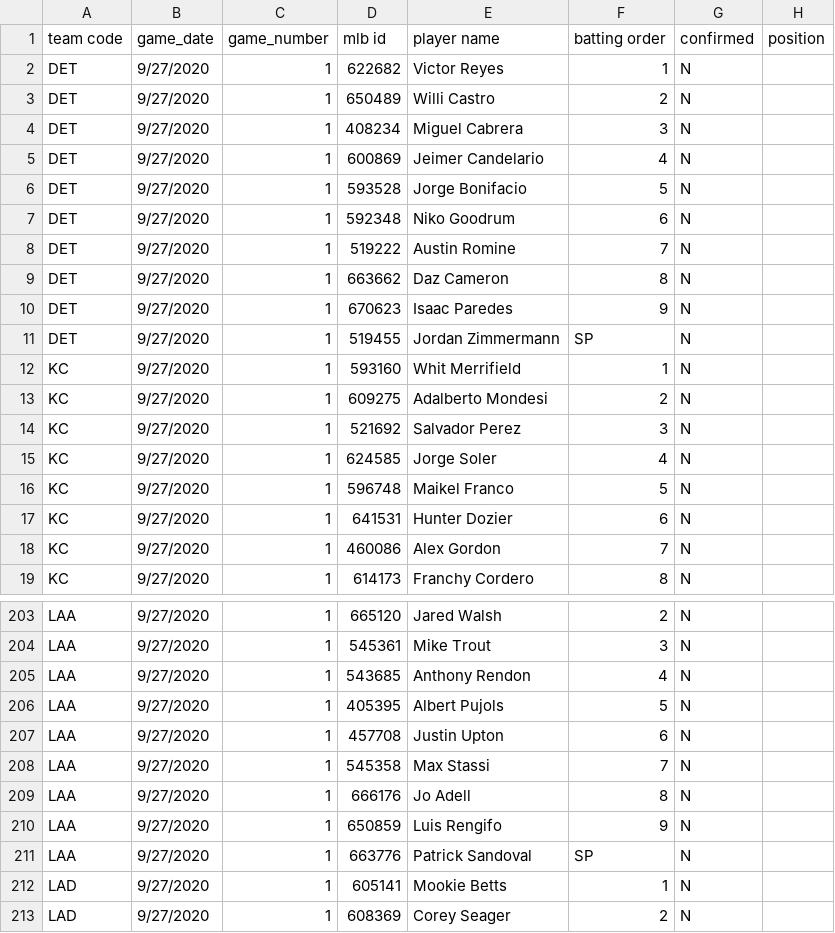
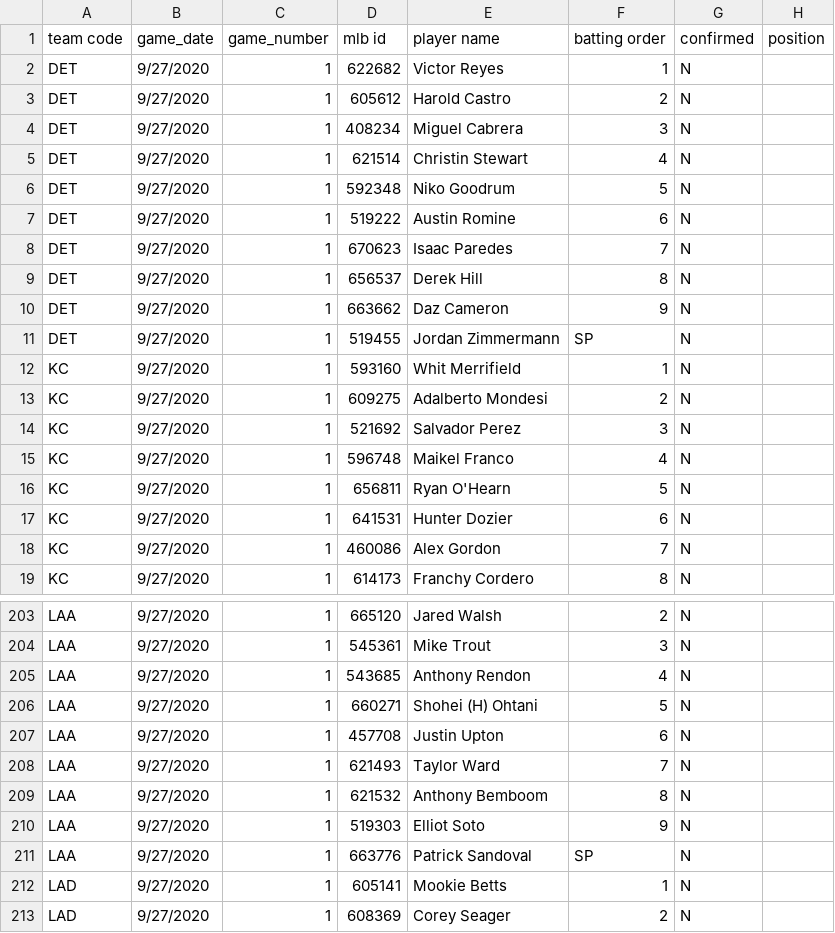
Before and after one commit to justinmof/MLBSheets-CSV-Files, a CSV file: BM-Lineup-Data.csv, drawn as a sheet; only a part is shown, gaps mark what is left out.

```diff
--- a/BM-Lineup-Data.csv
+++ b/BM-Lineup-Data.csv
@@ -2,10 +2,10 @@ team code, game_date, game_number, mlb id, player name, batting order, confirmed
 DET,9/27/2020,1,622682,Victor Reyes,1,N,
-DET,9/27/2020,1,650489,Willi Castro,2,N,
+DET,9/27/2020,1,605612,Harold Castro,2,N,
 DET,9/27/2020,1,408234,Miguel Cabrera,3,N,
-DET,9/27/2020,1,600869,Jeimer Candelario,4,N,
-DET,9/27/2020,1,593528,Jorge Bonifacio,5,N,
-DET,9/27/2020,1,592348,Niko Goodrum,6,N,
-DET,9/27/2020,1,519222,Austin Romine,7,N,
-DET,9/27/2020,1,663662,Daz Cameron,8,N,
-DET,9/27/2020,1,670623,Isaac Paredes,9,N,
+DET,9/27/2020,1,621514,Christin Stewart,4,N,
+DET,9/27/2020,1,592348,Niko Goodrum,5,N,
+DET,9/27/2020,1,519222,Austin Romine,6,N,
+DET,9/27/2020,1,670623,Isaac Paredes,7,N,
+DET,9/27/2020,1,656537,Derek Hill,8,N,
+DET,9/27/2020,1,663662,Daz Cameron,9,N,
 DET,9/27/2020,1,519455,Jordan Zimmermann,SP,N,
@@ -14,4 +14,4 @@ KC,9/27/2020,1,609275,Adalberto Mondesi,2,N,
 KC,9/27/2020,1,521692,Salvador Perez,3,N,
-KC,9/27/2020,1,624585,Jorge Soler,4,N,
-KC,9/27/2020,1,596748,Maikel Franco,5,N,
+KC,9/27/2020,1,596748,Maikel Franco,4,N,
+KC,9/27/2020,1,656811,Ryan O'Hearn,5,N,
 KC,9/27/2020,1,641531,Hunter Dozier,6,N,
@@ -205,7 +205,7 @@ LAA,9/27/2020,1,545361,Mike Trout,3,N,
 LAA,9/27/2020,1,543685,Anthony Rendon,4,N,
-LAA,9/27/2020,1,405395,Albert Pujols,5,N,
+LAA,9/27/2020,1,660271,Shohei (H) Ohtani,5,N,
 LAA,9/27/2020,1,457708,Justin Upton,6,N,
-LAA,9/27/2020,1,545358,Max Stassi,7,N,
-LAA,9/27/2020,1,666176,Jo Adell,8,N,
-LAA,9/27/2020,1,650859,Luis Rengifo,9,N,
+LAA,9/27/2020,1,621493,Taylor Ward,7,N,
+LAA,9/27/2020,1,621532,Anthony Bemboom,8,N,
+LAA,9/27/2020,1,519303,Elliot Soto,9,N,
 LAA,9/27/2020,1,663776,Patrick Sandoval,SP,N,
```
Also changed, not shown: BM-Lineup-Data1.csv.
